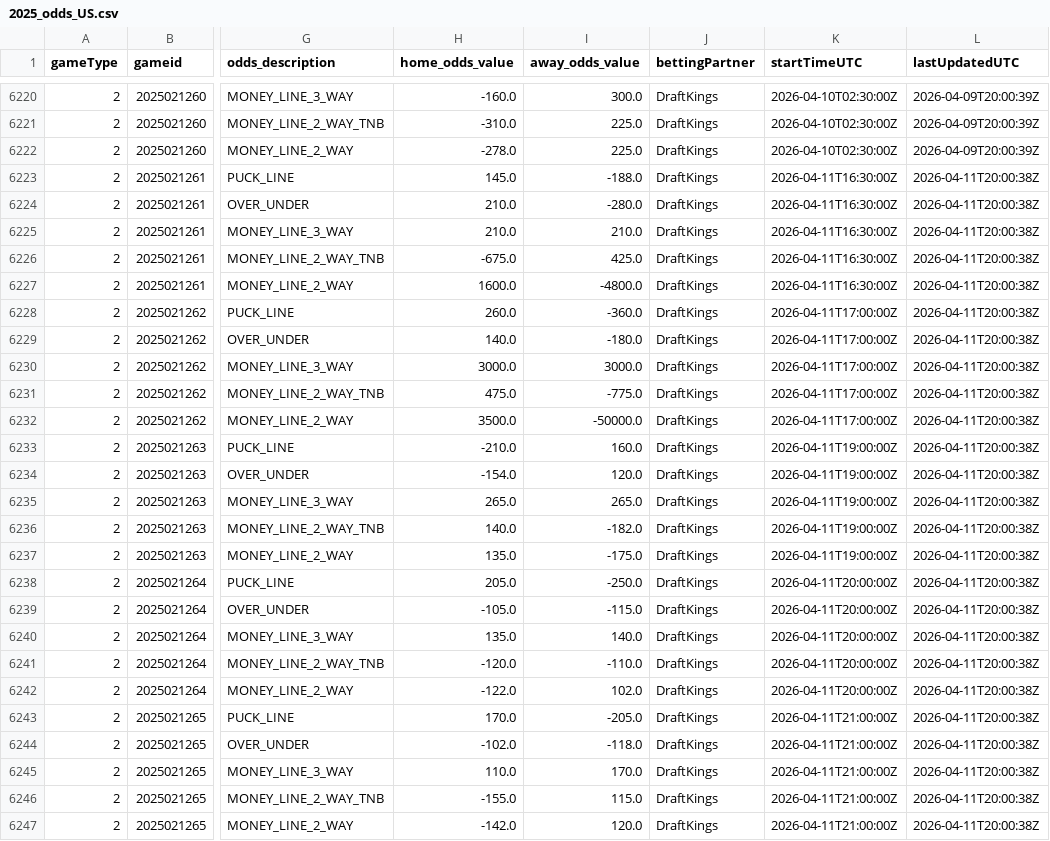
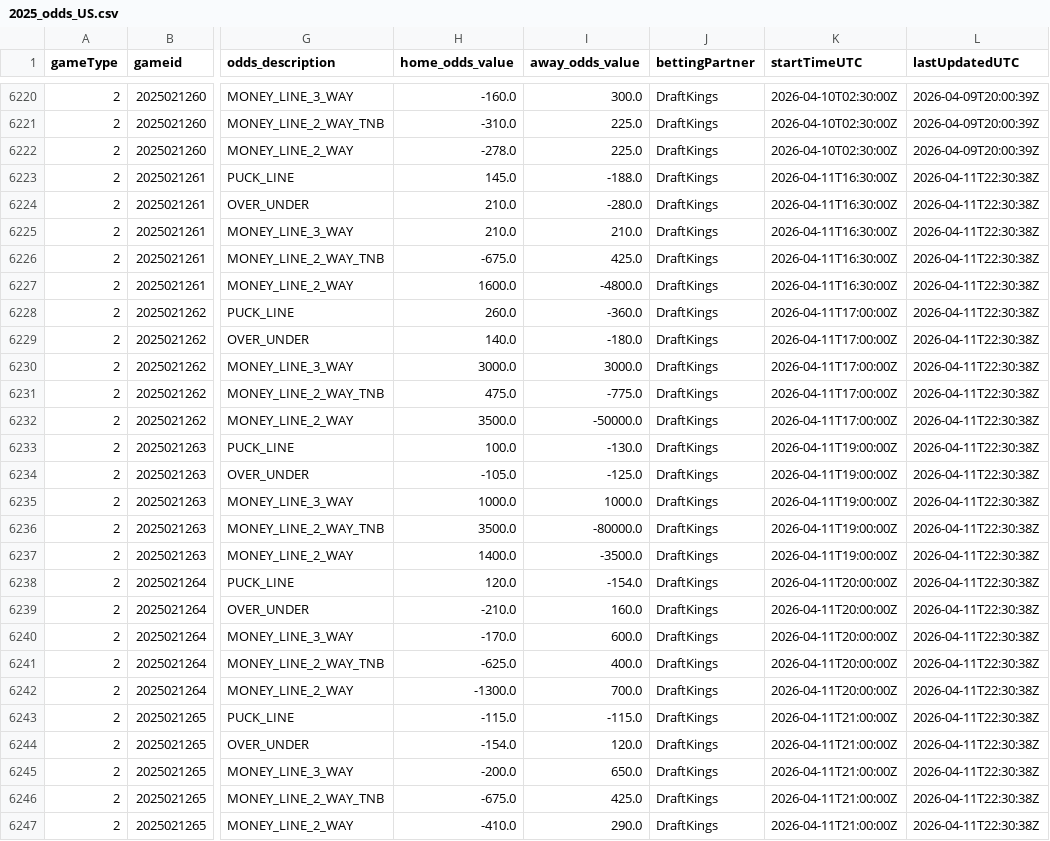
Before and after one commit to justinjjlee/NHL-Analytics, a CSV file: latest/box/2025_odds_US.csv, drawn as a sheet; only a part is shown, gaps mark what is left out; the diff covers the shown part only; the diff names each change by its address in the sheet, - before the commit and + after, or states it on an @@ line.

```diff
--- a/latest/box/2025_odds_US.csv
+++ b/latest/box/2025_odds_US.csv
-L6223:L6247 (lastUpdatedUTC): 2026-04-11T20:00:38Z
+L6223:L6247 (lastUpdatedUTC): 2026-04-11T22:30:38Z
-H6233 (home_odds_value): -210.0
+H6233 (home_odds_value): 100.0
-I6233 (away_odds_value): 160.0
+I6233 (away_odds_value): -130.0
-H6234 (home_odds_value): -154.0
+H6234 (home_odds_value): -105.0
-I6234 (away_odds_value): 120.0
+I6234 (away_odds_value): -125.0
-H6235 (home_odds_value): 265.0
+H6235 (home_odds_value): 1000.0
-I6235 (away_odds_value): 265.0
+I6235 (away_odds_value): 1000.0
-H6236 (home_odds_value): 140.0
+H6236 (home_odds_value): 3500.0
-I6236 (away_odds_value): -182.0
+I6236 (away_odds_value): -80000.0
-H6237 (home_odds_value): 135.0
+H6237 (home_odds_value): 1400.0
-I6237 (away_odds_value): -175.0
+I6237 (away_odds_value): -3500.0
-H6238 (home_odds_value): 205.0
+H6238 (home_odds_value): 120.0
-I6238 (away_odds_value): -250.0
+I6238 (away_odds_value): -154.0
-H6239 (home_odds_value): -105.0
+H6239 (home_odds_value): -210.0
-I6239 (away_odds_value): -115.0
+I6239 (away_odds_value): 160.0
-H6240 (home_odds_value): 135.0
+H6240 (home_odds_value): -170.0
-I6240 (away_odds_value): 140.0
+I6240 (away_odds_value): 600.0
-H6241 (home_odds_value): -120.0
+H6241 (home_odds_value): -625.0
-I6241 (away_odds_value): -110.0
+I6241 (away_odds_value): 400.0
-H6242 (home_odds_value): -122.0
+H6242 (home_odds_value): -1300.0
-I6242 (away_odds_value): 102.0
+I6242 (away_odds_value): 700.0
-H6243 (home_odds_value): 170.0
+H6243 (home_odds_value): -115.0
-I6243 (away_odds_value): -205.0
+I6243 (away_odds_value): -115.0
-H6244 (home_odds_value): -102.0
+H6244 (home_odds_value): -154.0
-I6244 (away_odds_value): -118.0
+I6244 (away_odds_value): 120.0
-H6245 (home_odds_value): 110.0
+H6245 (home_odds_value): -200.0
-I6245 (away_odds_value): 170.0
+I6245 (away_odds_value): 650.0
-H6246 (home_odds_value): -155.0
+H6246 (home_odds_value): -675.0
-I6246 (away_odds_value): 115.0
+I6246 (away_odds_value): 425.0
-H6247 (home_odds_value): -142.0
+H6247 (home_odds_value): -410.0
-I6247 (away_odds_value): 120.0
+I6247 (away_odds_value): 290.0
```
Also changed, not shown: 108 edited cells elsewhere in this file, latest/box/2025_box.csv, latest/box/2025_box_gameStats.csv, 4 other files.
